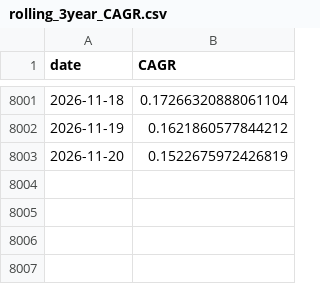
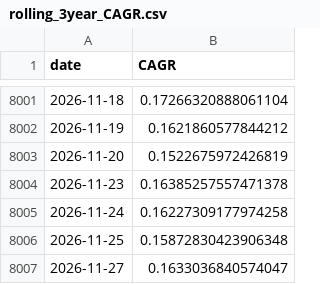
Before and after one commit to fourgatealpha/fourgatealpha-site, a CSV file: research/etf-v2/rolling_3year_CAGR.csv, drawn as a sheet; only a part is shown, gaps mark what is left out; the diff names each change by its address in the sheet, - before the commit and + after, or states it on an @@ line.

```diff
--- a/research/etf-v2/rolling_3year_CAGR.csv
+++ b/research/etf-v2/rolling_3year_CAGR.csv
+row 8004: 2026-11-23 | 0.16385257557471378
+row 8005: 2026-11-24 | 0.16227309177974258
+row 8006: 2026-11-25 | 0.15872830423906348
+row 8007: 2026-11-27 | 0.1633036840574047
```
Also changed, not shown: research/comparisons/five_year_metrics.csv, research/comparisons/recent_returns.csv, 35 other files.
